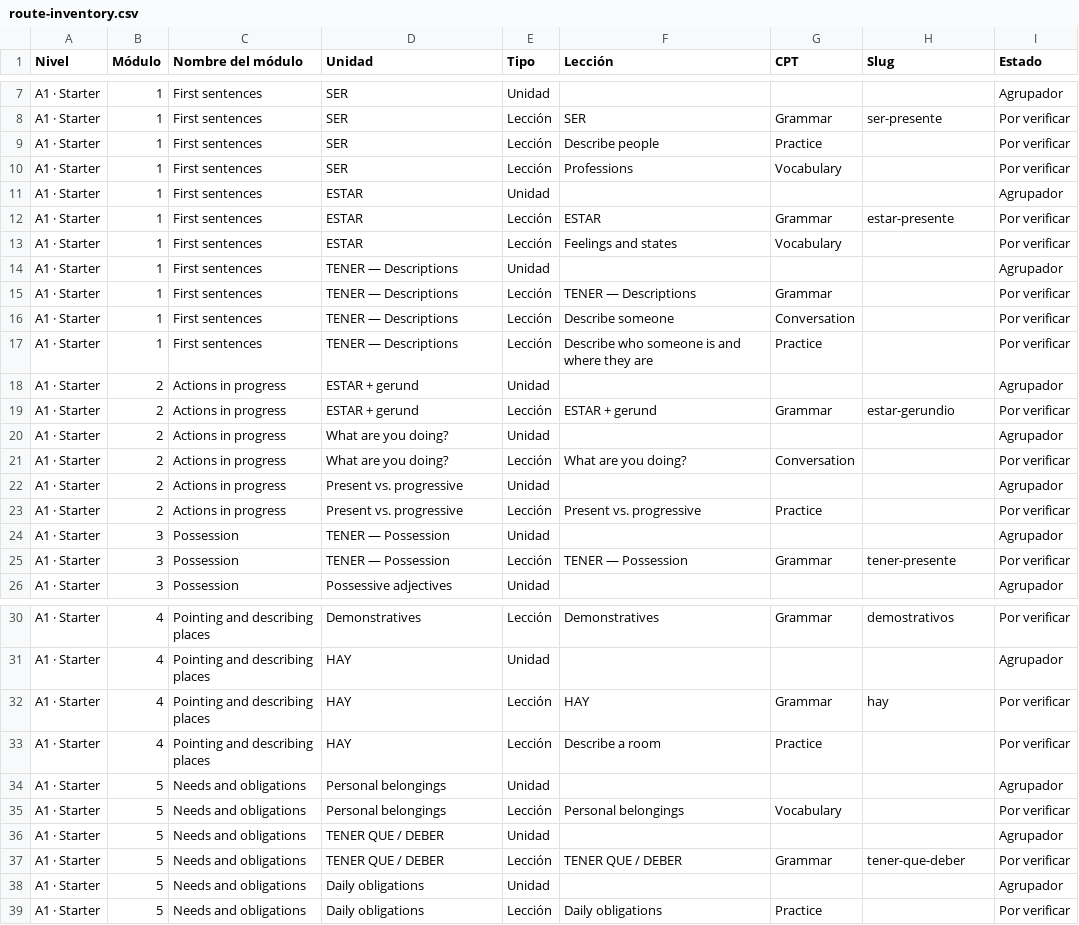
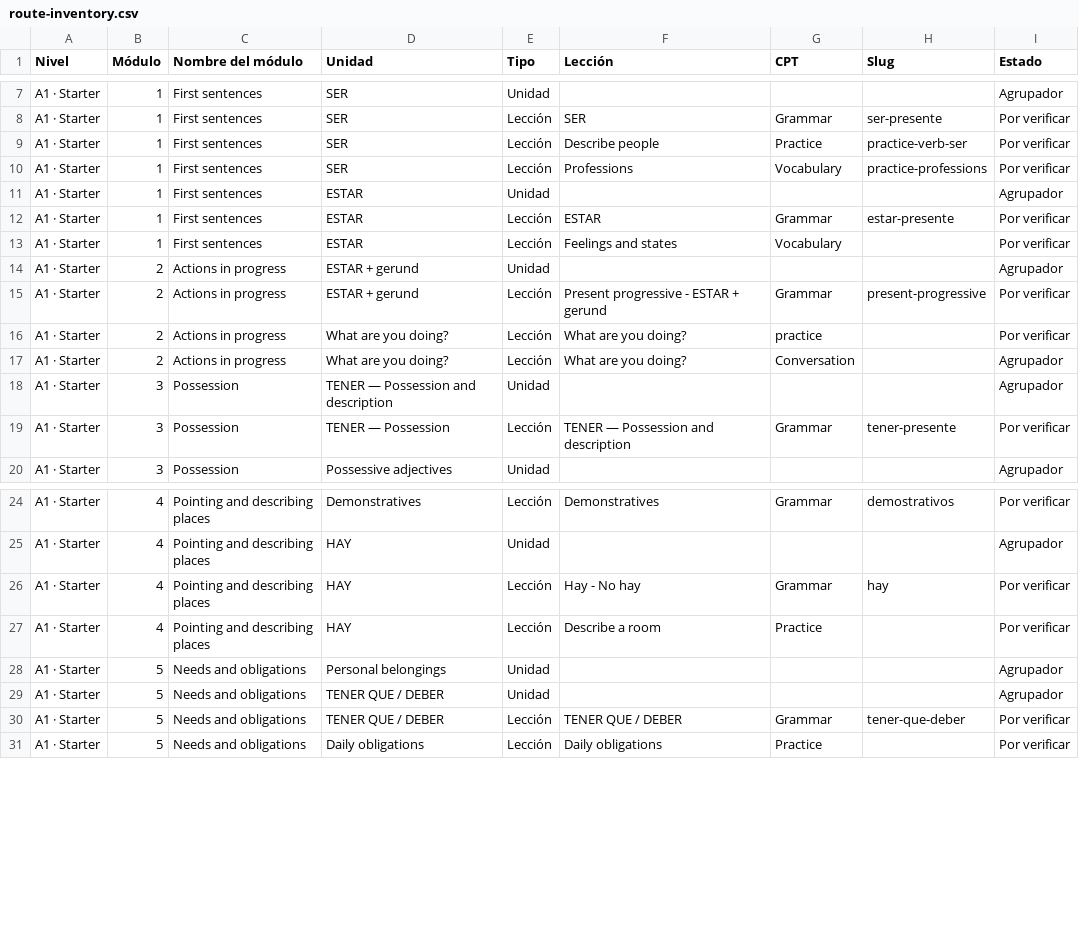
Before and after one commit to JotaNota/Spanishnova_web, a CSV file: docs/content-system/content-plan/route-inventory.csv, drawn as a sheet; only a part is shown, gaps mark what is left out.

Commit message:
curriculum: align Starter modules 1-5 with approved units and lesson slugs

```diff
--- a/docs/content-system/content-plan/route-inventory.csv
+++ b/docs/content-system/content-plan/route-inventory.csv
@@ -8,4 +8,4 @@ A1 · Starter,1,First sentences,SER,Unidad,,,,Agrupador
 A1 · Starter,1,First sentences,SER,Lección,SER,Grammar,ser-presente,Por verificar
-A1 · Starter,1,First sentences,SER,Lección,Describe people,Practice,,Por verificar
-A1 · Starter,1,First sentences,SER,Lección,Professions,Vocabulary,,Por verificar
+A1 · Starter,1,First sentences,SER,Lección,Describe people,Practice,practice-verb-ser,Por verificar
+A1 · Starter,1,First sentences,SER,Lección,Professions,Vocabulary,practice-professions,Por verificar
 A1 · Starter,1,First sentences,ESTAR,Unidad,,,,Agrupador
@@ -13,14 +13,8 @@ A1 · Starter,1,First sentences,ESTAR,Lección,ESTAR,Grammar,estar-presente,Por
 A1 · Starter,1,First sentences,ESTAR,Lección,Feelings and states,Vocabulary,,Por verificar
-A1 · Starter,1,First sentences,TENER — Descriptions,Unidad,,,,Agrupador
-A1 · Starter,1,First sentences,TENER — Descriptions,Lección,TENER — Descriptions,Grammar,,Por verificar
-A1 · Starter,1,First sentences,TENER — Descriptions,Lección,Describe someone,Conversation,,Por verificar
-A1 · Starter,1,First sentences,TENER — Descriptions,Lección,Describe who someone is and where they are,Practice,,Por verificar
 A1 · Starter,2,Actions in progress,ESTAR + gerund,Unidad,,,,Agrupador
-A1 · Starter,2,Actions in progress,ESTAR + gerund,Lección,ESTAR + gerund,Grammar,estar-gerundio,Por verificar
-A1 · Starter,2,Actions in progress,What are you doing?,Unidad,,,,Agrupador
-A1 · Starter,2,Actions in progress,What are you doing?,Lección,What are you doing?,Conversation,,Por verificar
-A1 · Starter,2,Actions in progress,Present vs. progressive,Unidad,,,,Agrupador
-A1 · Starter,2,Actions in progress,Present vs. progressive,Lección,Present vs. progressive,Practice,,Por verificar
-A1 · Starter,3,Possession,TENER — Possession,Unidad,,,,Agrupador
-A1 · Starter,3,Possession,TENER — Possession,Lección,TENER — Possession,Grammar,tener-presente,Por verificar
+A1 · Starter,2,Actions in progress,ESTAR + gerund,Lección,Present progressive - ESTAR + gerund,Grammar,present-progressive,Por verificar
+A1 · Starter,2,Actions in progress,What are you doing?,Lección,What are you doing?,practice,,Por verificar
+A1 · Starter,2,Actions in progress,What are you doing?,Lección,What are you doing?,Conversation,,Agrupador
+A1 · Starter,3,Possession,TENER — Possession and description,Unidad,,,,Agrupador
+A1 · Starter,3,Possession,TENER — Possession,Lección,TENER — Possession and description,Grammar,tener-presente,Por verificar
 A1 · Starter,3,Possession,Possessive adjectives,Unidad,,,,Agrupador
@@ -31,9 +25,7 @@ A1 · Starter,4,Pointing and describing places,Demonstratives,Lección,Demonstra
 A1 · Starter,4,Pointing and describing places,HAY,Unidad,,,,Agrupador
-A1 · Starter,4,Pointing and describing places,HAY,Lección,HAY,Grammar,hay,Por verificar
+A1 · Starter,4,Pointing and describing places,HAY,Lección,Hay - No hay,Grammar,hay,Por verificar
 A1 · Starter,4,Pointing and describing places,HAY,Lección,Describe a room,Practice,,Por verificar
 A1 · Starter,5,Needs and obligations,Personal belongings,Unidad,,,,Agrupador
-A1 · Starter,5,Needs and obligations,Personal belongings,Lección,Personal belongings,Vocabulary,,Por verificar
 A1 · Starter,5,Needs and obligations,TENER QUE / DEBER,Unidad,,,,Agrupador
 A1 · Starter,5,Needs and obligations,TENER QUE / DEBER,Lección,TENER QUE / DEBER,Grammar,tener-que-deber,Por verificar
-A1 · Starter,5,Needs and obligations,Daily obligations,Unidad,,,,Agrupador
 A1 · Starter,5,Needs and obligations,Daily obligations,Lección,Daily obligations,Practice,,Por verificar
```
